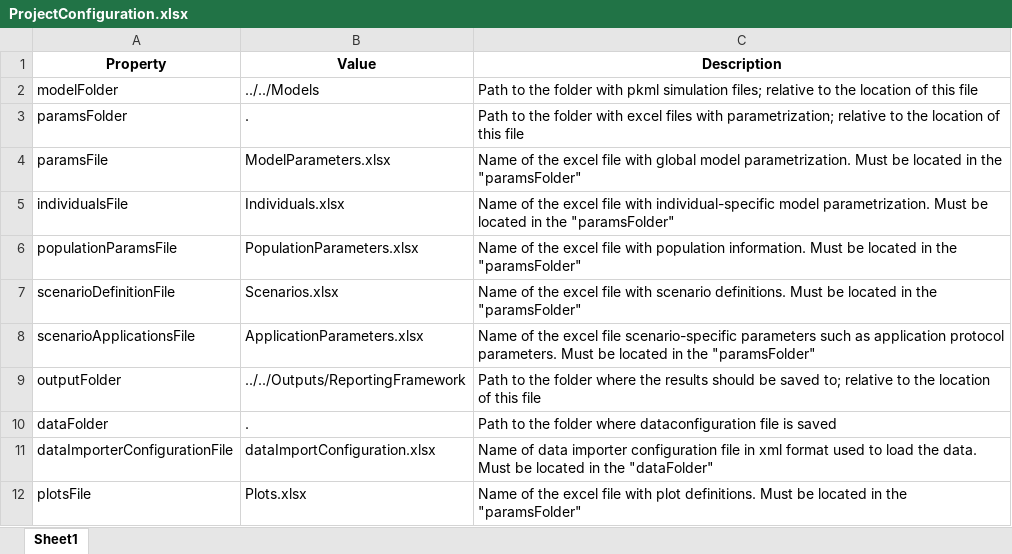
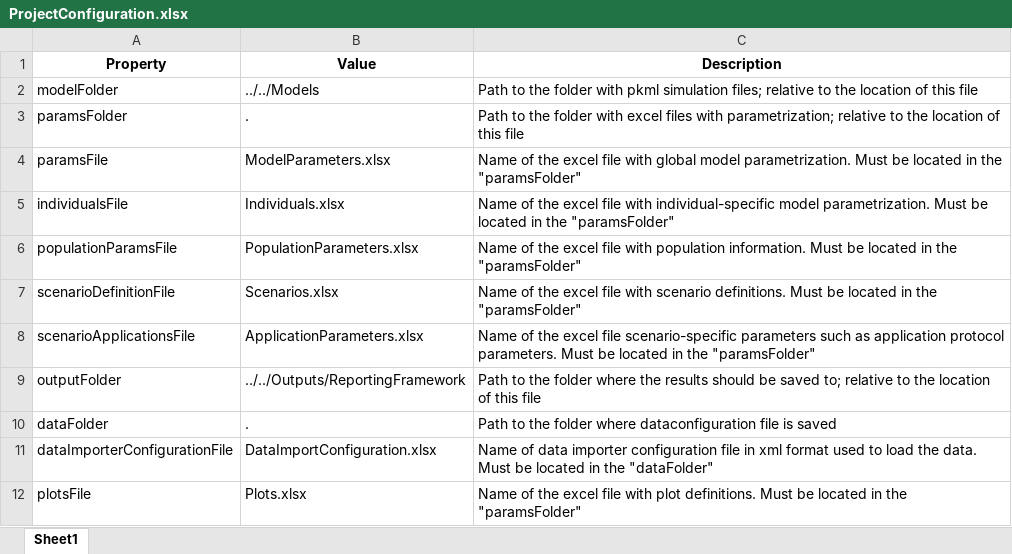
Before and after one commit to Open-Systems-Pharmacology/OSPSuite.ReportingFramework, an Excel workbook: inst/templates/templateProject/Scripts/ReportingFramework/ProjectConfiguration.xlsx, sheet Sheet1, drawn as a sheet; values as stored, in another font and other column widths than the file's, no borders; the diff names each change by its address in the sheet, - before the commit and + after, or states it on an @@ line.

```diff
--- a/inst/templates/templateProject/Scripts/ReportingFramework/ProjectConfiguration.xlsx (sheet Sheet1)
+++ b/inst/templates/templateProject/Scripts/ReportingFramework/ProjectConfiguration.xlsx (sheet Sheet1)
-B11 (Value): dataImportConfiguration.xlsx
+B11 (Value): DataImportConfiguration.xlsx
```
Also changed, not shown: inst/templates/templateProject/Scripts/ReportingFramework/Plots.xlsx, inst/templates/templateProject/Scripts/ReportingFramework/dataImportConfiguration.xlsx, 27 other files.
